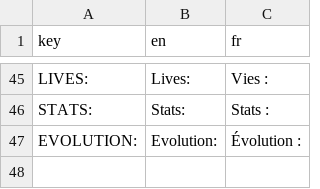
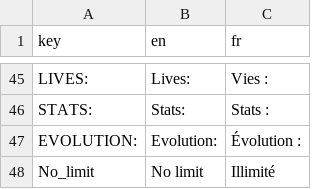
Before and after one commit to PlaySorbonne/projet-pixel, a CSV file: resources/localization/Ascend_localization.csv, drawn as a sheet; only a part is shown, gaps mark what is left out; the diff names each change by its address in the sheet, - before the commit and + after, or states it on an @@ line.

Commit message:
Update Ascend_localization.csv
.

```diff
--- a/resources/localization/Ascend_localization.csv
+++ b/resources/localization/Ascend_localization.csv
+row 48: No_limit | No limit | Illimité
```
